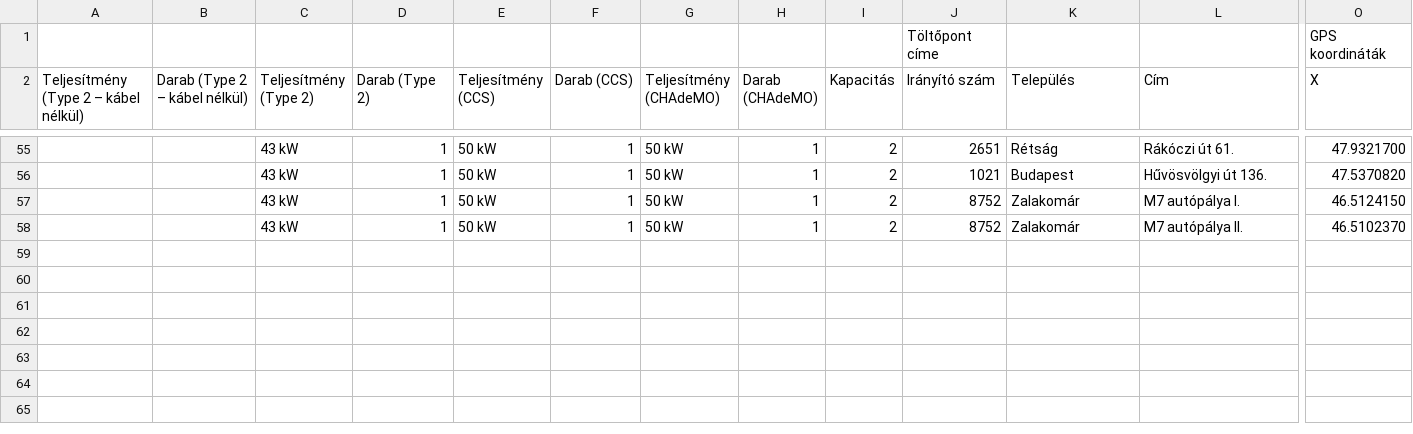
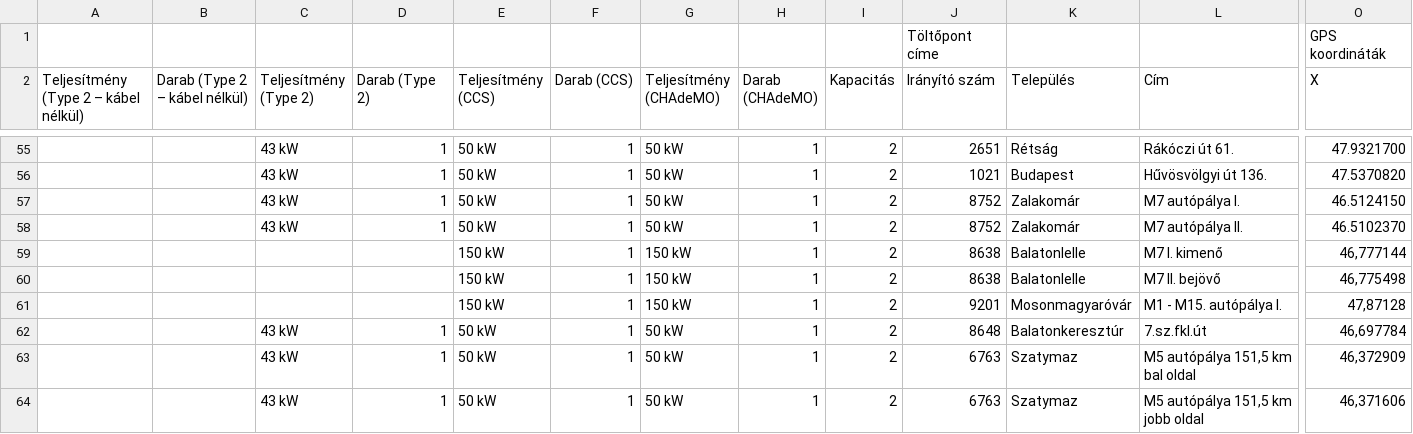
Before and after one commit to KAMI911/downloaddata, a CSV file: hu_mol_plugee_ev.csv, drawn as a sheet; only a part is shown, gaps mark what is left out; rows hold the shown columns only; the diff covers the shown part only; the diff names each change by its address in the sheet, - before the commit and + after, or states it on an @@ line.

Commit message:
Update MOL Plugee EV chargers

```diff
--- a/hu_mol_plugee_ev.csv
+++ b/hu_mol_plugee_ev.csv
+row 59:  |  |  |  | 150 kW | 1 | 150 kW | 1 | 2 | 8638 | Balatonlelle | M7 I. kimenő | 46,777144
+row 60:  |  |  |  | 150 kW | 1 | 150 kW | 1 | 2 | 8638 | Balatonlelle | M7 II. bejövő | 46,775498
+row 61:  |  |  |  | 150 kW | 1 | 150 kW | 1 | 2 | 9201 | Mosonmagyaróvár | M1 - M15. autópálya I. | 47,87128
+row 62:  |  | 43 kW | 1 | 50 kW | 1 | 50 kW | 1 | 2 | 8648 | Balatonkeresztúr | 7.sz.fkl.út | 46,697784
+row 63:  |  | 43 kW | 1 | 50 kW | 1 | 50 kW | 1 | 2 | 6763 | Szatymaz | M5 autópálya 151,5 km bal oldal | 46,372909
+row 64:  |  | 43 kW | 1 | 50 kW | 1 | 50 kW | 1 | 2 | 6763 | Szatymaz | M5 autópálya 151,5 km jobb oldal | 46,371606
```
Also changed, not shown: 5 added rows and 8 edited cells elsewhere in this file, 1 other file.
